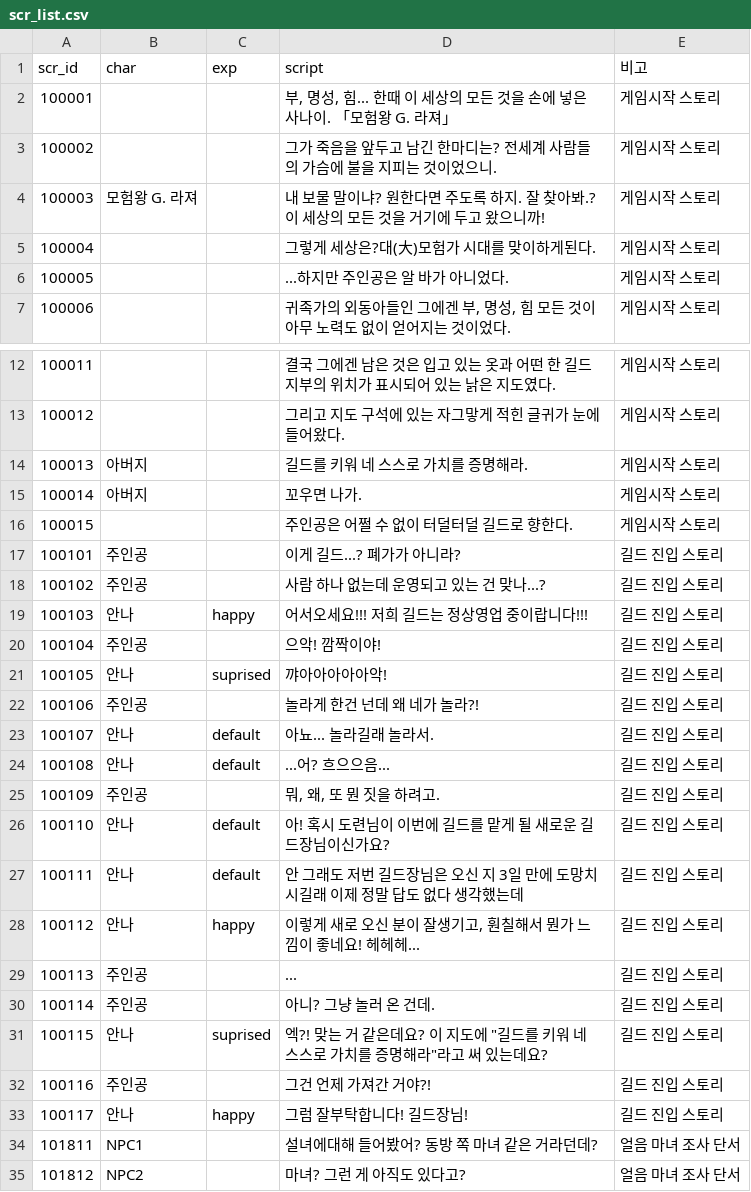
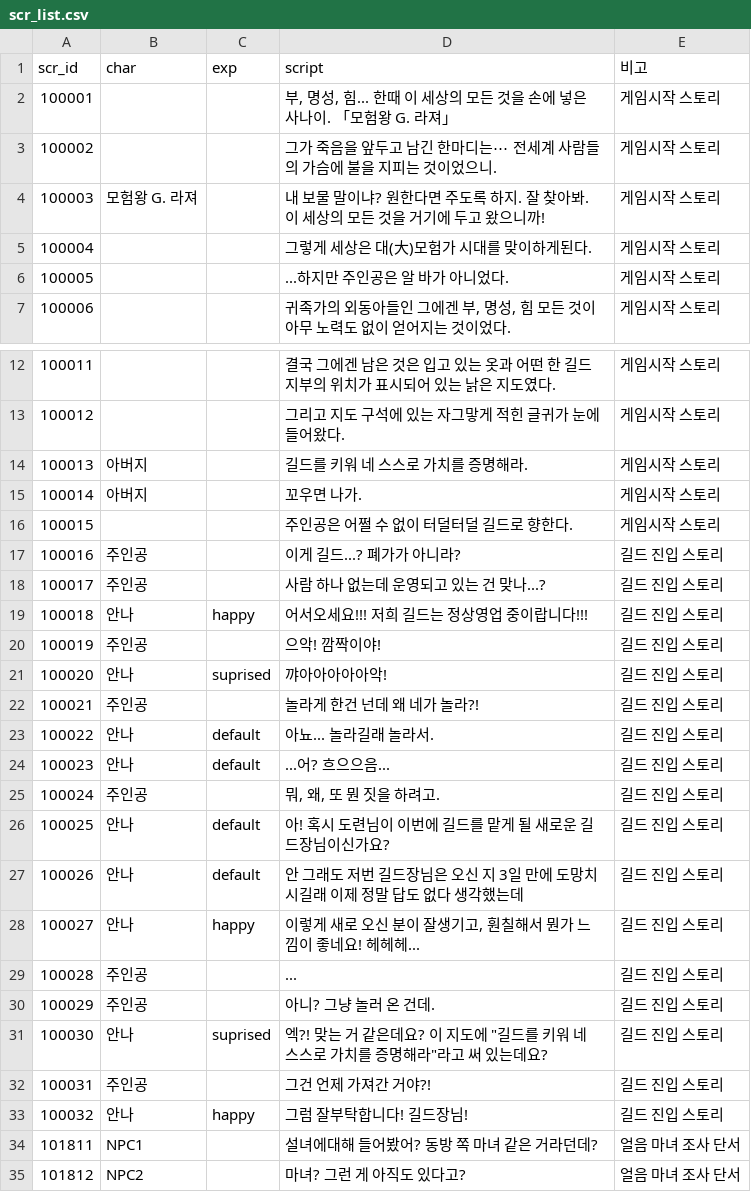
Before and after one commit to Kimighwan/neglect, a CSV file: Assets/Resources/DataTable/scr_list.csv, drawn as a sheet; only a part is shown, gaps mark what is left out; the diff covers the shown part only.

```diff
--- a/Assets/Resources/DataTable/scr_list.csv
+++ b/Assets/Resources/DataTable/scr_list.csv
@@ -2,5 +2,5 @@ scr_id,char,exp,script,비고
 100001,,,"부, 명성, 힘... 한때 이 세상의 모든 것을 손에 넣은 사나이. 「모험왕 G. 라져」",게임시작 스토리
-100002,,,그가 죽음을 앞두고 남긴 한마디는? 전세계 사람들의 가슴에 불을 지피는 것이었으니.,게임시작 스토리
-100003,모험왕 G. 라져,,내 보물 말이냐? 원한다면 주도록 하지. 잘 찾아봐.?이 세상의 모든 것을 거기에 두고 왔으니까!,게임시작 스토리
-100004,,,그렇게 세상은?대(大)모험가 시대를 맞이하게된다.,게임시작 스토리
+100002,,,그가 죽음을 앞두고 남긴 한마디는⋯ 전세계 사람들의 가슴에 불을 지피는 것이었으니.,게임시작 스토리
+100003,모험왕 G. 라져,,내 보물 말이냐? 원한다면 주도록 하지. 잘 찾아봐. 이 세상의 모든 것을 거기에 두고 왔으니까!,게임시작 스토리
+100004,,,그렇게 세상은 대(大)모험가 시대를 맞이하게된다.,게임시작 스토리
 100005,,,...하지만 주인공은 알 바가 아니었다.,게임시작 스토리
@@ -16,19 +16,19 @@ scr_id,char,exp,script,비고
 100015,,,주인공은 어쩔 수 없이 터덜터덜 길드로 향한다.,게임시작 스토리
-100101,주인공,,이게 길드...? 폐가가 아니라?,길드 진입 스토리
-100102,주인공,,사람 하나 없는데 운영되고 있는 건 맞나...?,길드 진입 스토리
-100103,안나,happy,어서오세요!!! 저희 길드는 정상영업 중이랍니다!!!,길드 진입 스토리
-100104,주인공,,으악! 깜짝이야!,길드 진입 스토리
-100105,안나,suprised,꺄아아아아아악!,길드 진입 스토리
-100106,주인공,,놀라게 한건 넌데 왜 네가 놀라?!,길드 진입 스토리
-100107,안나,default,아뇨... 놀라길래 놀라서.,길드 진입 스토리
-100108,안나,default,...어? 흐으으음...,길드 진입 스토리
-100109,주인공,,"뭐, 왜, 또 뭔 짓을 하려고.",길드 진입 스토리
-100110,안나,default,아! 혹시 도련님이 이번에 길드를 맡게 될 새로운 길드장님이신가요?,길드 진입 스토리
-100111,안나,default,안 그래도 저번 길드장님은 오신 지 3일 만에 도망치시길래 이제 정말 답도 없다 생각했는데 ,길드 진입 스토리
-100112,안나,happy,"이렇게 새로 오신 분이 잘생기고, 훤칠해서 뭔가 느낌이 좋네요! 헤헤헤...",길드 진입 스토리
-100113,주인공,,...,길드 진입 스토리
-100114,주인공,,아니? 그냥 놀러 온 건데.,길드 진입 스토리
-100115,안나,suprised,"엑?! 맞는 거 같은데요? 이 지도에 ""길드를 키워 네 스스로 가치를 증명해라""라고 써 있는데요?",길드 진입 스토리
-100116,주인공,,그건 언제 가져간 거야?!,길드 진입 스토리
-100117,안나,happy,그럼 잘부탁합니다! 길드장님!,길드 진입 스토리
+100016,주인공,,이게 길드...? 폐가가 아니라?,길드 진입 스토리
+100017,주인공,,사람 하나 없는데 운영되고 있는 건 맞나...?,길드 진입 스토리
+100018,안나,happy,어서오세요!!! 저희 길드는 정상영업 중이랍니다!!!,길드 진입 스토리
+100019,주인공,,으악! 깜짝이야!,길드 진입 스토리
+100020,안나,suprised,꺄아아아아아악!,길드 진입 스토리
+100021,주인공,,놀라게 한건 넌데 왜 네가 놀라?!,길드 진입 스토리
+100022,안나,default,아뇨... 놀라길래 놀라서.,길드 진입 스토리
+100023,안나,default,...어? 흐으으음...,길드 진입 스토리
+100024,주인공,,"뭐, 왜, 또 뭔 짓을 하려고.",길드 진입 스토리
+100025,안나,default,아! 혹시 도련님이 이번에 길드를 맡게 될 새로운 길드장님이신가요?,길드 진입 스토리
+100026,안나,default,안 그래도 저번 길드장님은 오신 지 3일 만에 도망치시길래 이제 정말 답도 없다 생각했는데 ,길드 진입 스토리
+100027,안나,happy,"이렇게 새로 오신 분이 잘생기고, 훤칠해서 뭔가 느낌이 좋네요! 헤헤헤...",길드 진입 스토리
+100028,주인공,,...,길드 진입 스토리
+100029,주인공,,아니? 그냥 놀러 온 건데.,길드 진입 스토리
+100030,안나,suprised,"엑?! 맞는 거 같은데요? 이 지도에 ""길드를 키워 네 스스로 가치를 증명해라""라고 써 있는데요?",길드 진입 스토리
+100031,주인공,,그건 언제 가져간 거야?!,길드 진입 스토리
+100032,안나,happy,그럼 잘부탁합니다! 길드장님!,길드 진입 스토리
 101811,NPC1,,설녀에대해 들어봤어? 동방 쪽 마녀 같은 거라던데?,얼음 마녀 조사 단서
```
Also changed, not shown: 39 edited cells elsewhere in this file, 10 other files.
